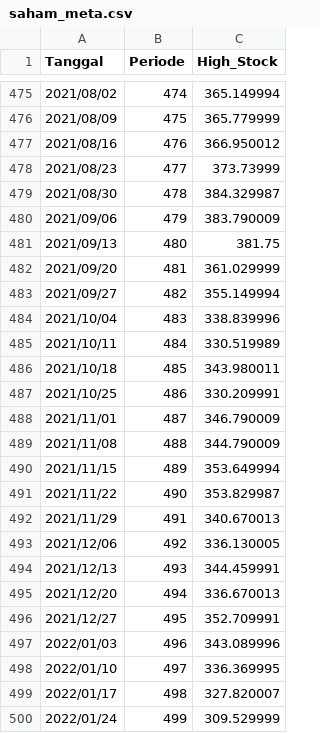
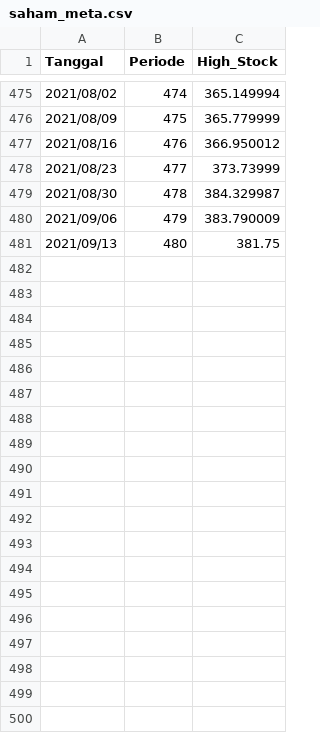
Before and after one commit to mhdrfajar/mpdw, a CSV file: data/saham_meta.csv, drawn as a sheet; only a part is shown, gaps mark what is left out; the diff covers the shown part only.

Commit message:
Update saham_meta.csv

```diff
--- a/data/saham_meta.csv
+++ b/data/saham_meta.csv
@@ -481,20 +481 @@ Tanggal,Periode,High_Stock
 2021/09/13,480,381.75
-2021/09/20,481,361.029999
-2021/09/27,482,355.149994
-2021/10/04,483,338.839996
-2021/10/11,484,330.519989
-2021/10/18,485,343.980011
-2021/10/25,486,330.209991
-2021/11/01,487,346.790009
-2021/11/08,488,344.790009
-2021/11/15,489,353.649994
-2021/11/22,490,353.829987
-2021/11/29,491,340.670013
-2021/12/06,492,336.130005
-2021/12/13,493,344.459991
-2021/12/20,494,336.670013
-2021/12/27,495,352.709991
-2022/01/03,496,343.089996
-2022/01/10,497,336.369995
-2022/01/17,498,327.820007
-2022/01/24,499,309.529999
```
Also changed, not shown: 21 removed rows elsewhere in this file.
